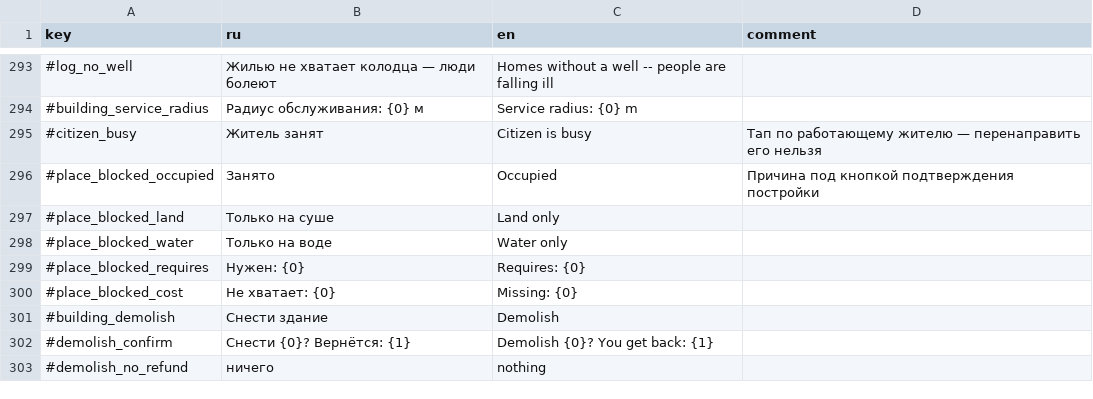
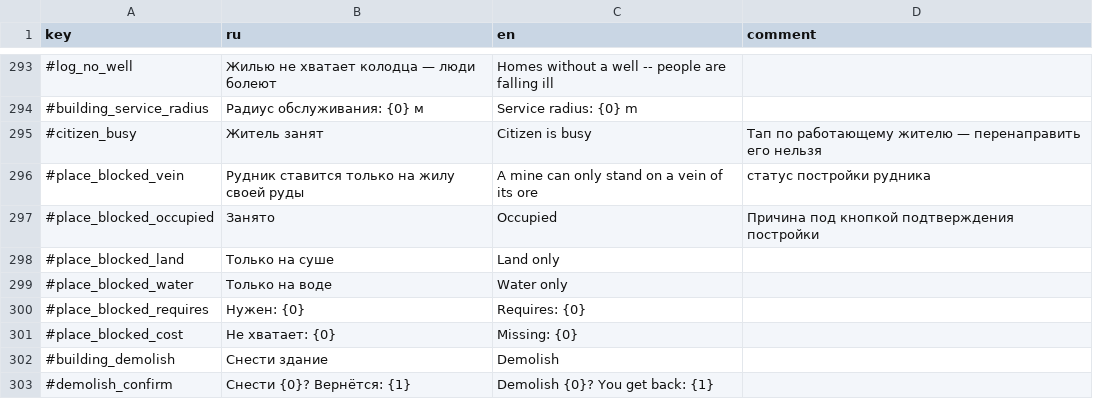
Before and after one commit to Safronov-Siarhei/CityBuilding, a CSV file: Assets/_Project/Balance/localization.csv, drawn as a sheet; only a part is shown, gaps mark what is left out; the shorter side is filled out with more unchanged rows.

```diff
--- a/Assets/_Project/Balance/localization.csv
+++ b/Assets/_Project/Balance/localization.csv
@@ -295,2 +295,3 @@
 #citizen_busy,Житель занят,Citizen is busy,Тап по работающему жителю — перенаправить его нельзя
+#place_blocked_vein,Рудник ставится только на жилу своей руды,A mine can only stand on a vein of its ore,статус постройки рудника
 #place_blocked_occupied,Занято,Occupied,Причина под кнопкой подтверждения постройки
```
Also changed, not shown: 21 other files.
